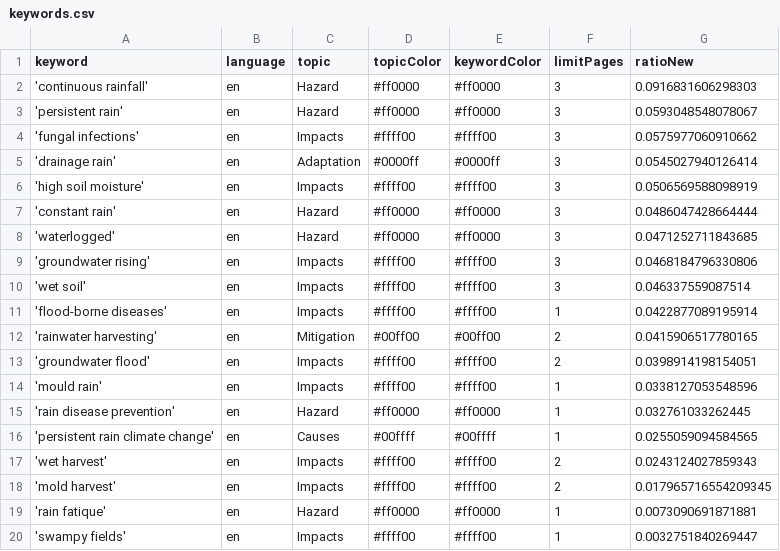
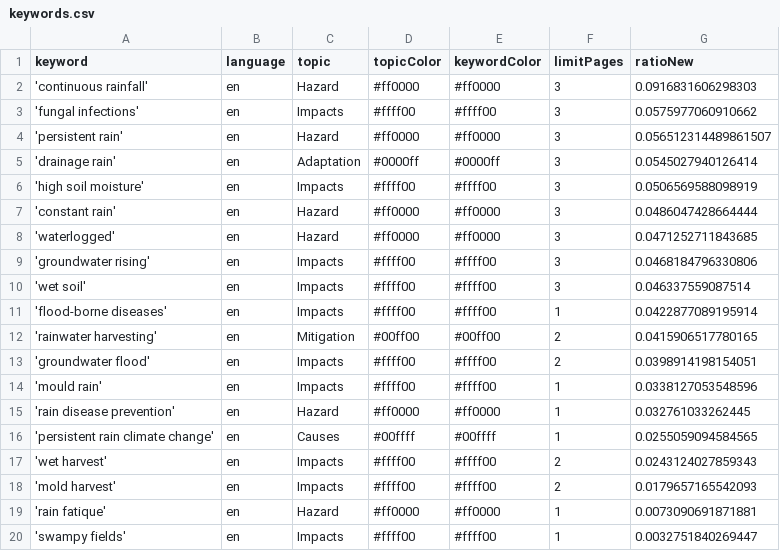
Before and after one commit to hb219-news/wetSpellIsComing, a CSV file: keywords.csv, drawn as a sheet.

```diff
--- a/keywords.csv
+++ b/keywords.csv
@@ -2,4 +2,4 @@ keyword,language,topic,topicColor,keywordColor,limitPages,ratioNew
 'continuous rainfall',en,Hazard,#ff0000,#ff0000,3,0.0916831606298303
-'persistent rain',en,Hazard,#ff0000,#ff0000,3,0.0593048548078067
 'fungal infections',en,Impacts,#ffff00,#ffff00,3,0.0575977060910662
+'persistent rain',en,Hazard,#ff0000,#ff0000,3,0.056512314489861507
 'drainage rain',en,Adaptation,#0000ff,#0000ff,3,0.0545027940126414
@@ -17,3 +17,3 @@ keyword,language,topic,topicColor,keywordColor,limitPages,ratioNew
 'wet harvest',en,Impacts,#ffff00,#ffff00,2,0.0243124027859343
-'mold harvest',en,Impacts,#ffff00,#ffff00,2,0.017965716554209345
+'mold harvest',en,Impacts,#ffff00,#ffff00,2,0.0179657165542093
 'rain fatique',en,Hazard,#ff0000,#ff0000,1,0.0073090691871881
```
Also changed, not shown: csv/news_2026_04.csv.
